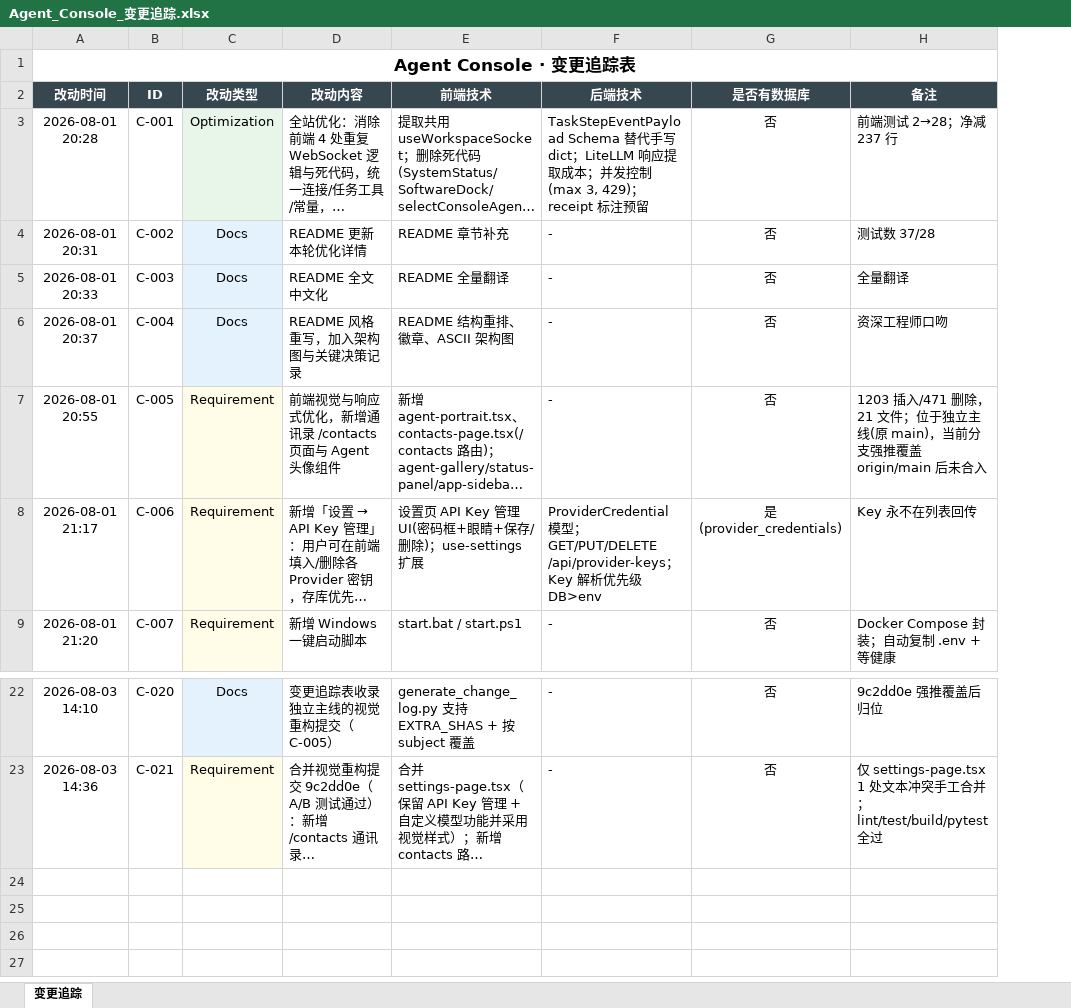
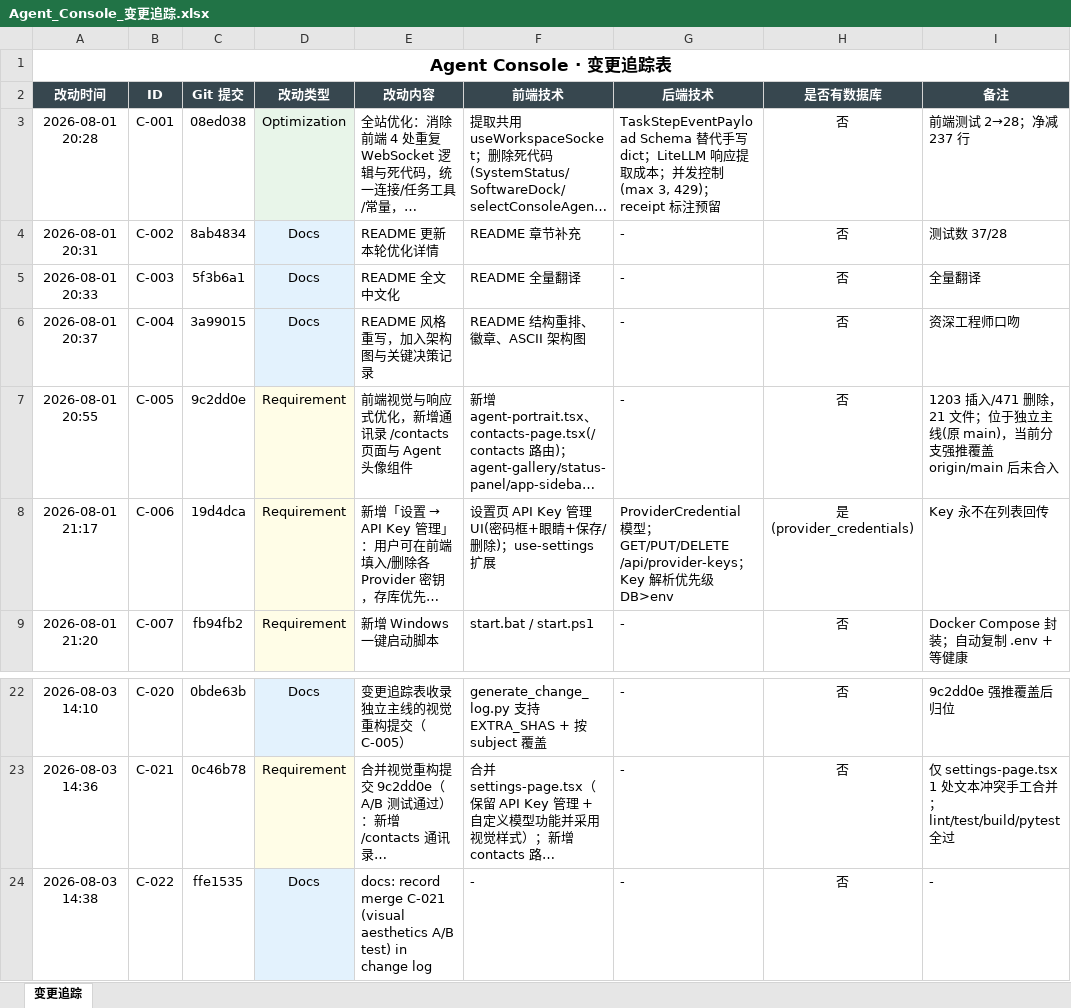
Before and after one commit to liwe123/Agent-Togterher, an Excel workbook: docs/Agent_Console_变更追踪.xlsx, sheet 变更追踪, drawn as a sheet; only a part is shown, gaps mark what is left out; long unchanged cells end in …; values as stored, in another font and other column widths than the file's, no borders; the diff names each change by its address in the sheet, - before the commit and + after, or states it on an @@ line.

```diff
--- a/docs/Agent_Console_变更追踪.xlsx (sheet 变更追踪)
+++ b/docs/Agent_Console_变更追踪.xlsx (sheet 变更追踪)
+column C (Git 提交), rows 3-9: 08ed038 | 8ab4834 | 5f3b6a1 | 3a99015 | 9c2dd0e | 19d4dca | fb94fb2; rows 22-23: 0bde63b | 0c46b78
+row 24: 2026-08-03 14:38 | C-022 | ffe1535 | Docs | docs: record merge C-021 (visual aesthetics A/B test) in change log | - | - | 否 | -
```
Also changed, not shown: 2 other files.
